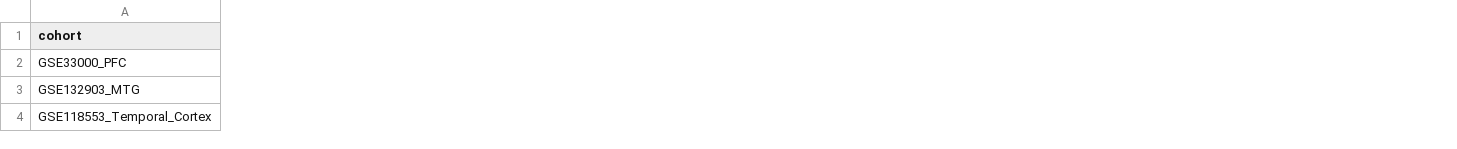
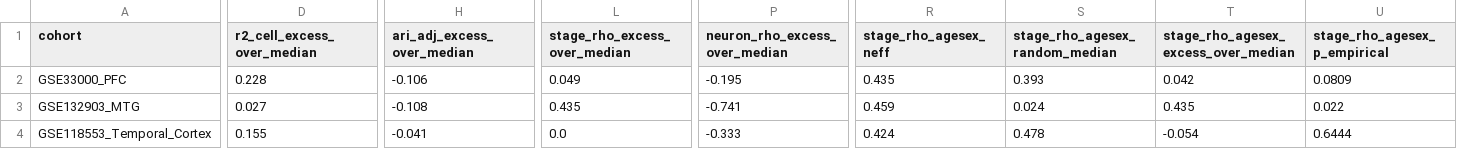
Before and after one commit to HanTaeH/TAE, a CSV file: results/null/null_summary.csv, drawn as a sheet; only a part is shown, gaps mark what is left out; the diff covers the shown part only; the diff names each change by its address in the sheet, - before the commit and + after, or states it on an @@ line.

```diff
--- a/results/null/null_summary.csv
+++ b/results/null/null_summary.csv
+column D (r2_cell_excess_over_median), rows 2-4: 0.228 | 0.027 | 0.155
+column H (ari_adj_excess_over_median), rows 2-4: -0.106 | -0.108 | -0.041
+column L (stage_rho_excess_over_median), rows 2-4: 0.049 | 0.435 | 0.0
+column P (neuron_rho_excess_over_median), rows 2-4: -0.195 | -0.741 | -0.333
+column R (stage_rho_agesex_neff), rows 2-4: 0.435 | 0.459 | 0.424
+column S (stage_rho_agesex_random_median), rows 2-4: 0.393 | 0.024 | 0.478
+column T, rows 1-4: stage_rho_agesex_excess_over_median | 0.042 | 0.435 | -0.054
+column U (stage_rho_agesex_p_empirical), rows 2-4: 0.0809 | 0.022 | 0.6444
```
Also changed, not shown: 12 added columns and 46 edited cells elsewhere in this file, 25 other files.
